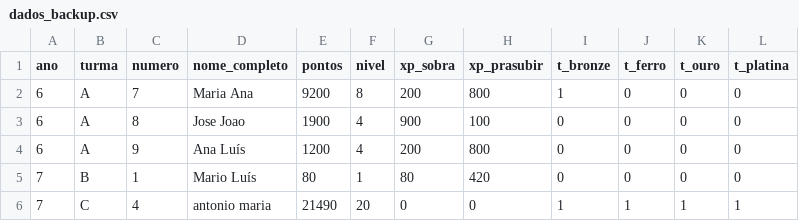
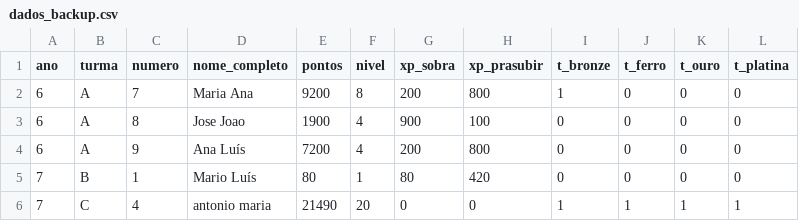
Before and after one commit to websitemath/torredecontrolo, a CSV file: dados_backup.csv, drawn as a sheet.

```diff
--- a/dados_backup.csv
+++ b/dados_backup.csv
@@ -3,3 +3,3 @@ ano;turma;numero;nome_completo;pontos;nivel;xp_sobra;xp_prasubir;t_bronze;t_ferr
 6;A;8;Jose Joao;1900;4;900;100;0;0;0;0
-6;A;9;Ana Luís;1200;4;200;800;0;0;0;0
+6;A;9;Ana Luís;7200;4;200;800;0;0;0;0
 7;B;1;Mario Luís;80;1;80;420;0;0;0;0
```
Also changed, not shown: dados.csv, 6 other files.
